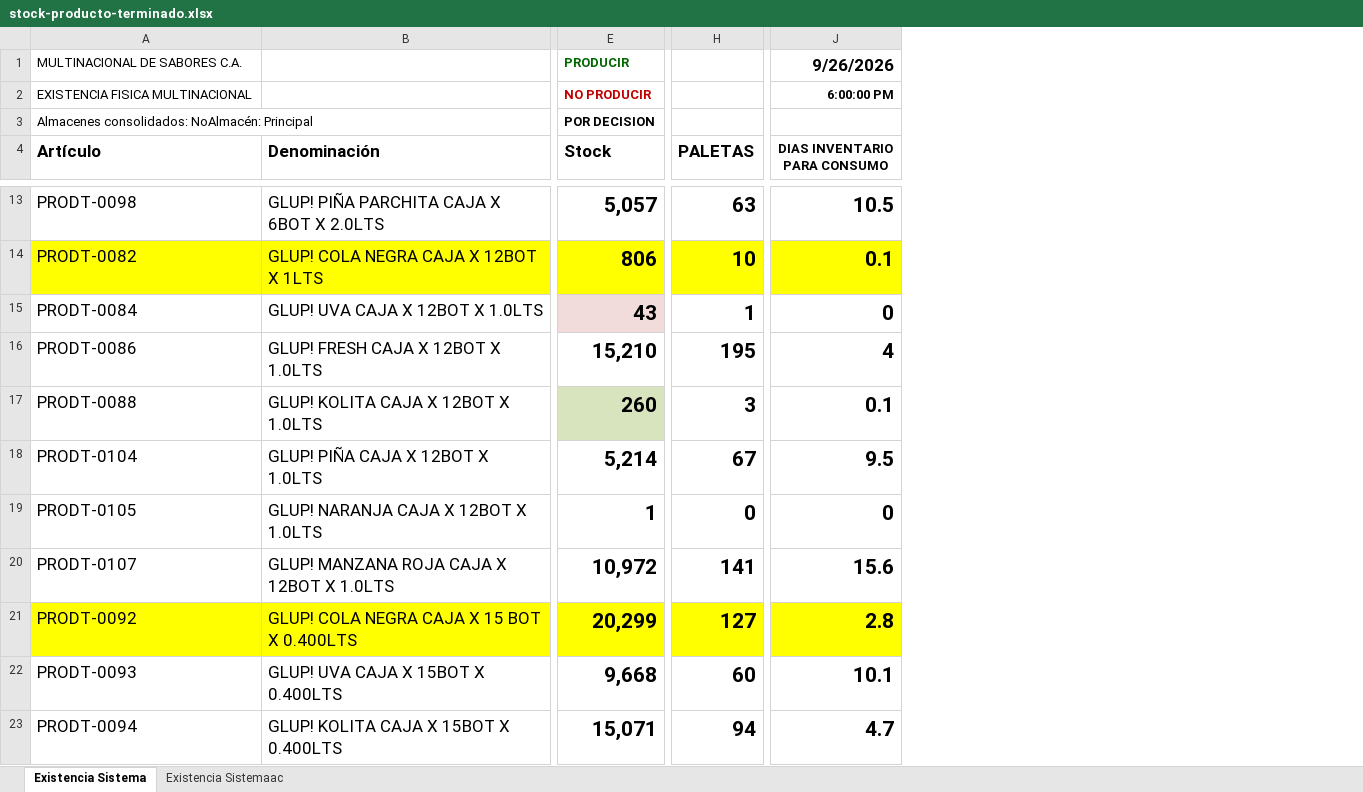
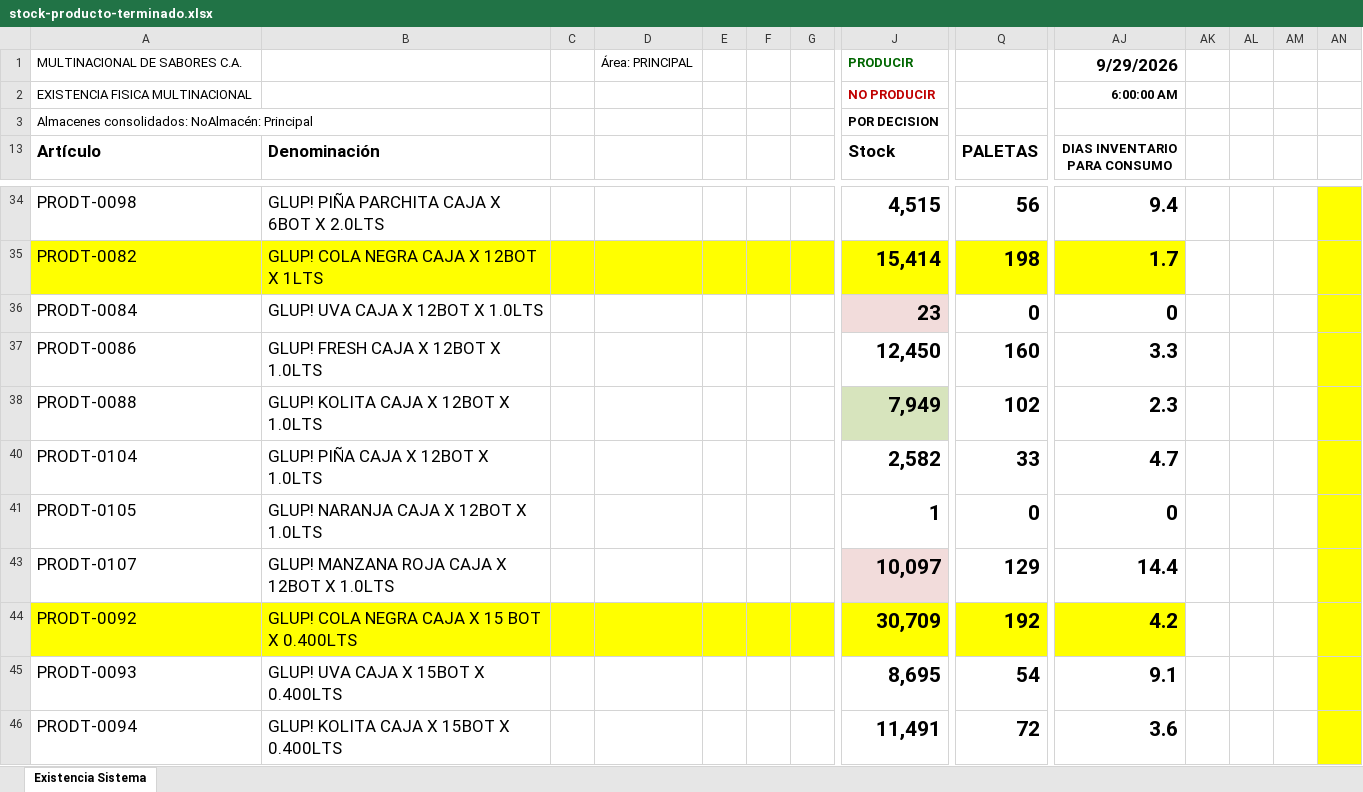
Before and after one commit to datapromns-collab/Data-Pro-V1.7, an Excel workbook: uploads/logistica/stock-producto-terminado.xlsx, sheet Existencia Sistema, drawn as a sheet; only a part is shown, gaps mark what is left out; values as stored, in another font and other column widths than the file's, no borders; conditional formats not drawn; addresses are those after the commit; the diff covers the shown part only; the diff names each change by its address in the sheet, - before the commit and + after, or states it on an @@ line.

```diff
--- a/uploads/logistica/stock-producto-terminado.xlsx (sheet Existencia Sistema)
+++ b/uploads/logistica/stock-producto-terminado.xlsx (sheet Existencia Sistema)
-sheet tab: Existencia Sistemaac
+column C, empty
+column D, row 1: Área: PRINCIPAL
+column E, empty
+column F, empty
+column G, empty
+column AK, empty
+column AL, empty
+column AM, empty
+column AN, empty
-AJ1 (DIAS INVENTARIO PARA CONSUMO): 9/26/2026
+AJ1 (DIAS INVENTARIO PARA CONSUMO): 9/29/2026
-AJ2 (DIAS INVENTARIO PARA CONSUMO): 6:00:00 PM
+AJ2 (DIAS INVENTARIO PARA CONSUMO): 6:00:00 AM
-J34 (Stock): 5,057
+J34 (Stock): 4,515
-Q34 (PALETAS): 63
+Q34 (PALETAS): 56
-AJ34 (DIAS INVENTARIO PARA CONSUMO): 10.5
+AJ34 (DIAS INVENTARIO PARA CONSUMO): 9.4
-J35 (Stock): 806
+J35 (Stock): 15,414
-Q35 (PALETAS): 10
+Q35 (PALETAS): 198
-AJ35 (DIAS INVENTARIO PARA CONSUMO): 0.1
+AJ35 (DIAS INVENTARIO PARA CONSUMO): 1.7
-J36 (Stock): 43
+J36 (Stock): 23
-Q36 (PALETAS): 1
+Q36 (PALETAS): 0
-J37 (Stock): 15,210
+J37 (Stock): 12,450
-Q37 (PALETAS): 195
+Q37 (PALETAS): 160
-AJ37 (DIAS INVENTARIO PARA CONSUMO): 4
+AJ37 (DIAS INVENTARIO PARA CONSUMO): 3.3
-J38 (Stock): 260
+J38 (Stock): 7,949
-Q38 (PALETAS): 3
+Q38 (PALETAS): 102
-AJ38 (DIAS INVENTARIO PARA CONSUMO): 0.1
+AJ38 (DIAS INVENTARIO PARA CONSUMO): 2.3
-J40 (Stock): 5,214
+J40 (Stock): 2,582
-Q40 (PALETAS): 67
+Q40 (PALETAS): 33
-AJ40 (DIAS INVENTARIO PARA CONSUMO): 9.5
+AJ40 (DIAS INVENTARIO PARA CONSUMO): 4.7
-J43 (Stock): 10,972
+J43 (Stock): 10,097
-J43 fill: none
+J43 fill: #F2DCDB
-Q43 (PALETAS): 141
+Q43 (PALETAS): 129
-AJ43 (DIAS INVENTARIO PARA CONSUMO): 15.6
+AJ43 (DIAS INVENTARIO PARA CONSUMO): 14.4
-J44 (Stock): 20,299
+J44 (Stock): 30,709
-Q44 (PALETAS): 127
+Q44 (PALETAS): 192
-AJ44 (DIAS INVENTARIO PARA CONSUMO): 2.8
+AJ44 (DIAS INVENTARIO PARA CONSUMO): 4.2
-J45 (Stock): 9,668
+J45 (Stock): 8,695
-Q45 (PALETAS): 60
+Q45 (PALETAS): 54
-AJ45 (DIAS INVENTARIO PARA CONSUMO): 10.1
+AJ45 (DIAS INVENTARIO PARA CONSUMO): 9.1
-J46 (Stock): 15,071
+J46 (Stock): 11,491
-Q46 (PALETAS): 94
+Q46 (PALETAS): 72
-AJ46 (DIAS INVENTARIO PARA CONSUMO): 4.7
+AJ46 (DIAS INVENTARIO PARA CONSUMO): 3.6
```
Also changed, not shown: 112 added rows, 63 edited cells and cell formats elsewhere in this sheet, formulas that keep their value, hidden cells, 13 other files.
